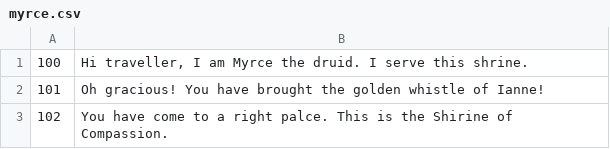
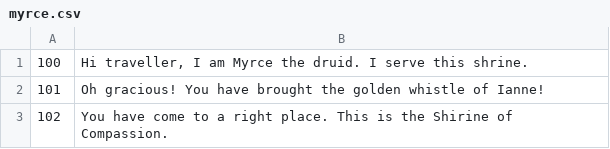
Before and after one commit to Sonnykimee/01-Interactive-Fiction, a CSV file: npc/myrce.csv, drawn as a sheet.

```diff
--- a/npc/myrce.csv
+++ b/npc/myrce.csv
@@ -2,2 +2,2 @@
 "101","Oh gracious! You have brought the golden whistle of Ianne!"
-"102","You have come to a right palce. This is the Shirine of Compassion."
+"102","You have come to a right place. This is the Shirine of Compassion."
```
Also changed, not shown: 1 other file.
